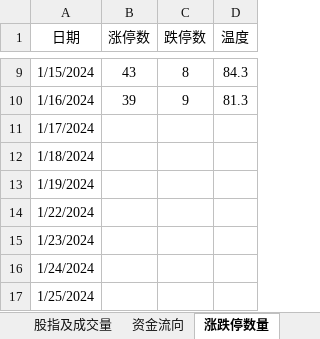
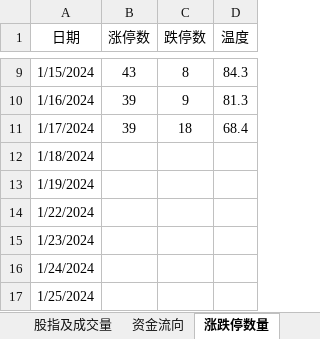
Before and after one commit to Ruffia/Trade, an Excel workbook: 2024-Stock.xlsx, sheet 涨跌停数量, drawn as a sheet; only a part is shown, gaps mark what is left out; values as stored, in another font and other column widths than the file's, no borders; charts and pictures not drawn; the diff names each change by its address in the sheet, - before the commit and + after, or states it on an @@ line.

```diff
--- a/2024-Stock.xlsx (sheet 涨跌停数量)
+++ b/2024-Stock.xlsx (sheet 涨跌停数量)
-B11 (涨停数): (empty)
+B11 (涨停数): 39
-C11 (跌停数): (empty)
+C11 (跌停数): 18
-D11 (温度): (empty)
+D11 (温度): 68.4
```
Also changed, not shown: sheet 账户, sheet 期货, sheet 上涨下跌数量, sheet 股指及成交量, sheet 资金流向, charts or pictures.
